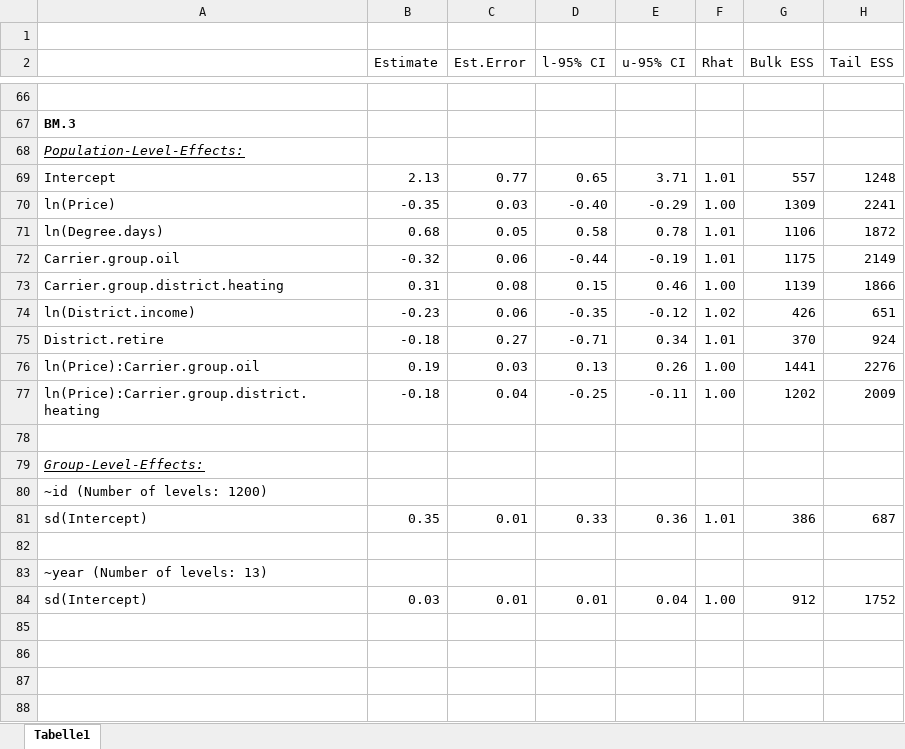
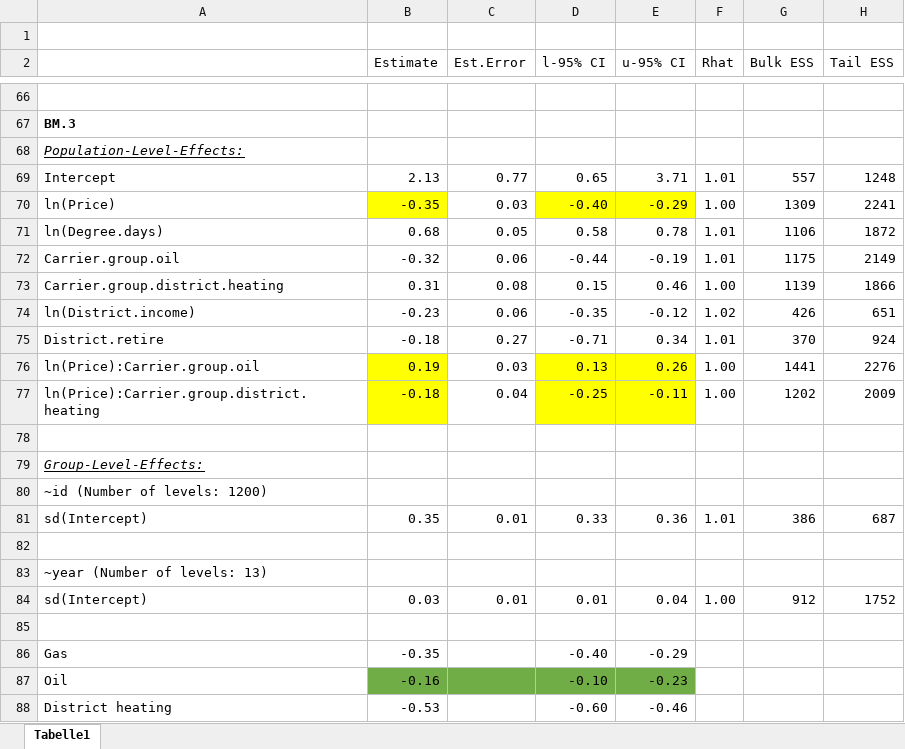
Before and after one commit to marcblauert/MaThesisWriting, an Excel workbook: table/brms_full_model_results.xlsx, sheet Tabelle1, drawn as a sheet; only a part is shown, gaps mark what is left out; values as stored, in another font and other column widths than the file's, no borders; the diff names each change by its address in the sheet, - before the commit and + after, or states it on an @@ line.

```diff
--- a/table/brms_full_model_results.xlsx (sheet Tabelle1)
+++ b/table/brms_full_model_results.xlsx (sheet Tabelle1)
-B70 fill: none
+B70 fill: #FFFF00
-D70:E70 fill: none
+D70:E70 fill: #FFFF00
-B76:B77 fill: none
+B76:B77 fill: #FFFF00
-D76:E77 fill: none
+D76:E77 fill: #FFFF00
+row 85: (empty)
+row 86: Gas | -0.35 |  | -0.40 | -0.29
+row 87: Oil | -0.16 |  | -0.10 | -0.23
+row 88: District heating | -0.53 |  | -0.60 | -0.46
```
Also changed, not shown: 13 other files.
